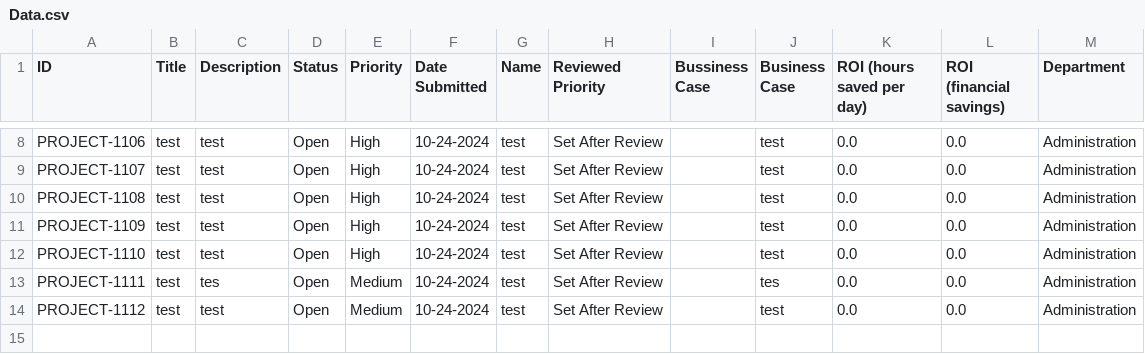
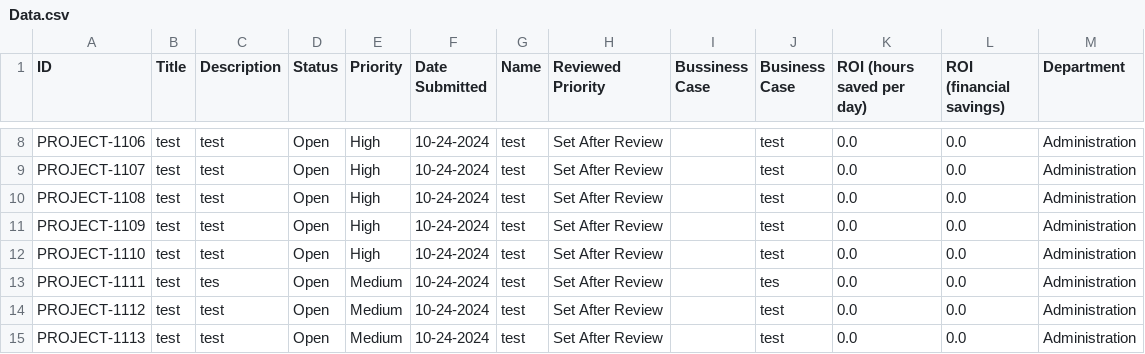
Before and after one commit to Jstevenson3434/ProjectTicket, a CSV file: Data.csv, drawn as a sheet; only a part is shown, gaps mark what is left out.

Commit message:
Update Project_Ticket.csv

```diff
--- a/Data.csv
+++ b/Data.csv
@@ -14 +14,2 @@ PROJECT-1111,test,tes,Open,Medium,10-24-2024,test,Set After Review,,tes,0.0,0.0,
 PROJECT-1112,test,test,Open,Medium,10-24-2024,test,Set After Review,,test,0.0,0.0,Administration
+PROJECT-1113,test,test,Open,Medium,10-24-2024,test,Set After Review,,test,0.0,0.0,Administration
```
